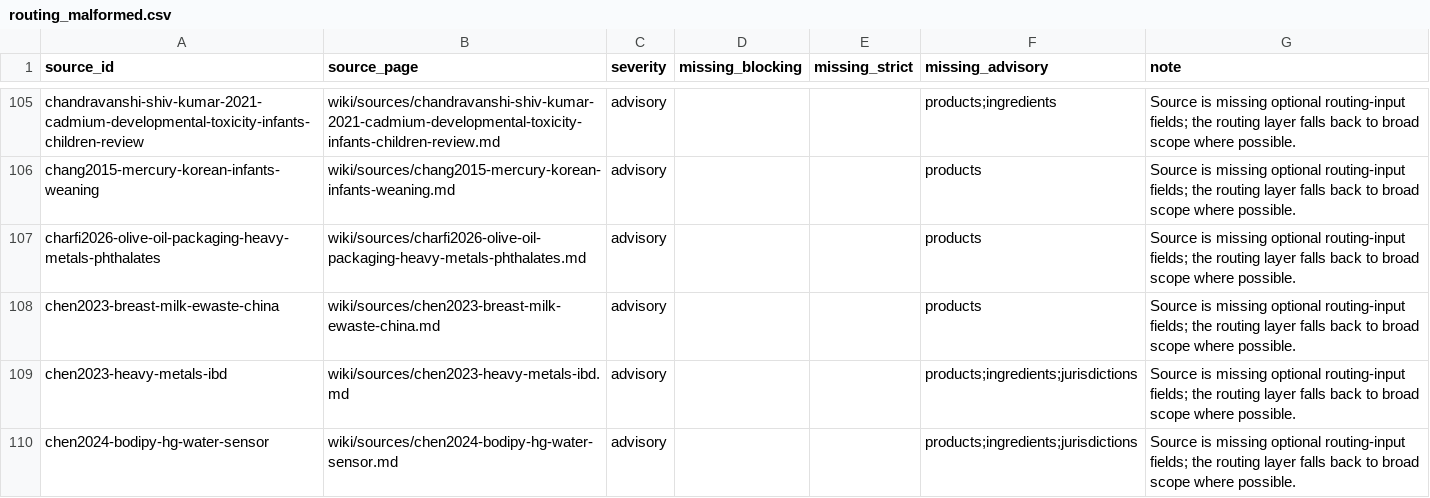
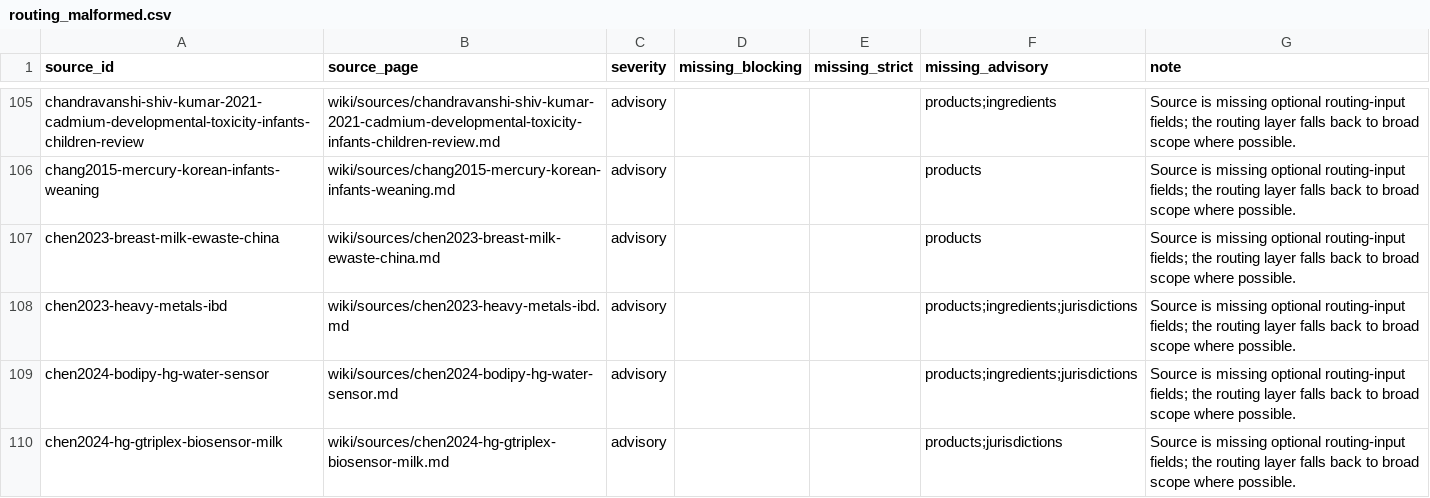
Before and after one commit to paleofoundation/heavymetalindex, a CSV file: data/evidence/routing_malformed.csv, drawn as a sheet; only a part is shown, gaps mark what is left out; the shorter side is filled out with more unchanged rows; the diff names each change by its address in the sheet, - before the commit and + after, or states it on an @@ line.

```diff
--- a/data/evidence/routing_malformed.csv
+++ b/data/evidence/routing_malformed.csv
-row 107: charfi2026-olive-oil-packaging-heavy-metals-phthalates | wiki/sources/charfi2026-olive-oil-packaging-heavy-metals-phthalates.md | advisory |  |  | products | Source is missing optional routing-input fields; the routing layer falls back to broad scope where possible.
```
Also changed, not shown: data/evidence/product_source_routing_audit.csv, 1 other file.
